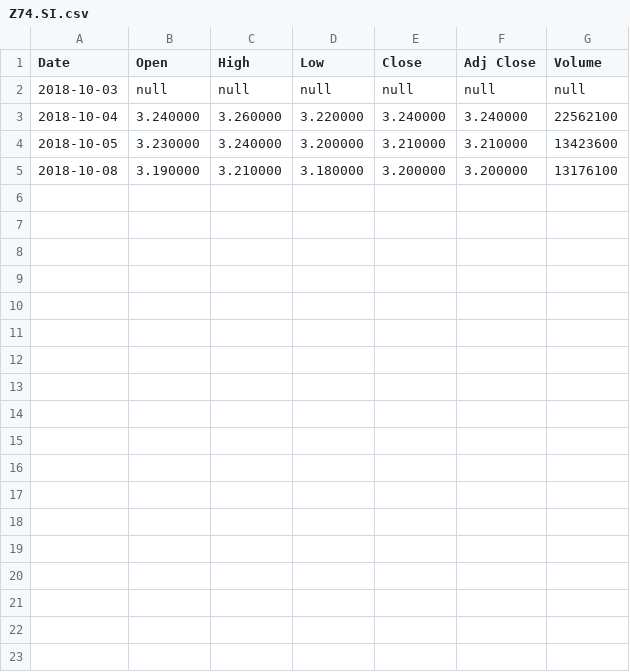
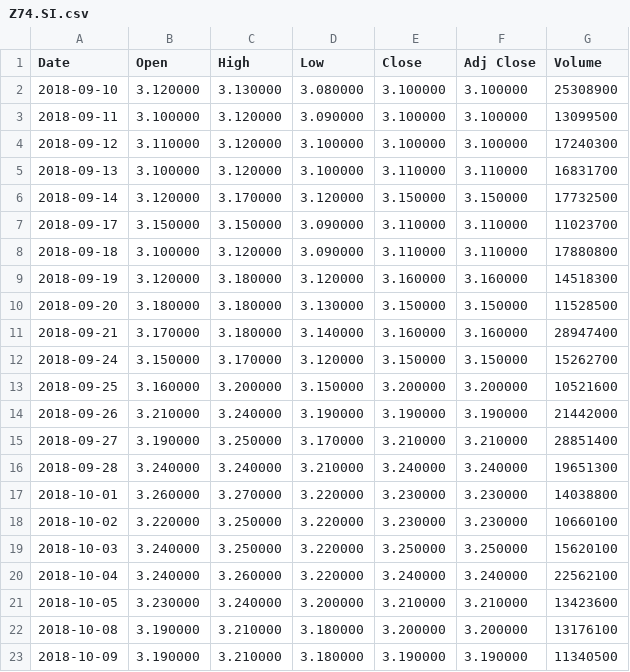
Before and after one commit to Wreckitraphael/QF205, a CSV file: Z74.SI.csv, drawn as a sheet.

```diff
--- a/Z74.SI.csv
+++ b/Z74.SI.csv
@@ -1,3 +1,20 @@
 Date,Open,High,Low,Close,Adj Close,Volume
-2018-10-03,null,null,null,null,null,null
+2018-09-10,3.120000,3.130000,3.080000,3.100000,3.100000,25308900
+2018-09-11,3.100000,3.120000,3.090000,3.100000,3.100000,13099500
+2018-09-12,3.110000,3.120000,3.100000,3.100000,3.100000,17240300
+2018-09-13,3.100000,3.120000,3.100000,3.110000,3.110000,16831700
+2018-09-14,3.120000,3.170000,3.120000,3.150000,3.150000,17732500
+2018-09-17,3.150000,3.150000,3.090000,3.110000,3.110000,11023700
+2018-09-18,3.100000,3.120000,3.090000,3.110000,3.110000,17880800
+2018-09-19,3.120000,3.180000,3.120000,3.160000,3.160000,14518300
+2018-09-20,3.180000,3.180000,3.130000,3.150000,3.150000,11528500
+2018-09-21,3.170000,3.180000,3.140000,3.160000,3.160000,28947400
+2018-09-24,3.150000,3.170000,3.120000,3.150000,3.150000,15262700
+2018-09-25,3.160000,3.200000,3.150000,3.200000,3.200000,10521600
+2018-09-26,3.210000,3.240000,3.190000,3.190000,3.190000,21442000
+2018-09-27,3.190000,3.250000,3.170000,3.210000,3.210000,28851400
+2018-09-28,3.240000,3.240000,3.210000,3.240000,3.240000,19651300
+2018-10-01,3.260000,3.270000,3.220000,3.230000,3.230000,14038800
+2018-10-02,3.220000,3.250000,3.220000,3.230000,3.230000,10660100
+2018-10-03,3.240000,3.250000,3.220000,3.250000,3.250000,15620100
 2018-10-04,3.240000,3.260000,3.220000,3.240000,3.240000,22562100
@@ -5 +22,2 @@ Date,Open,High,Low,Close,Adj Close,Volume
 2018-10-08,3.190000,3.210000,3.180000,3.200000,3.200000,13176100
+2018-10-09,3.190000,3.210000,3.180000,3.190000,3.190000,11340500
```
Also changed, not shown: 9 other files.
